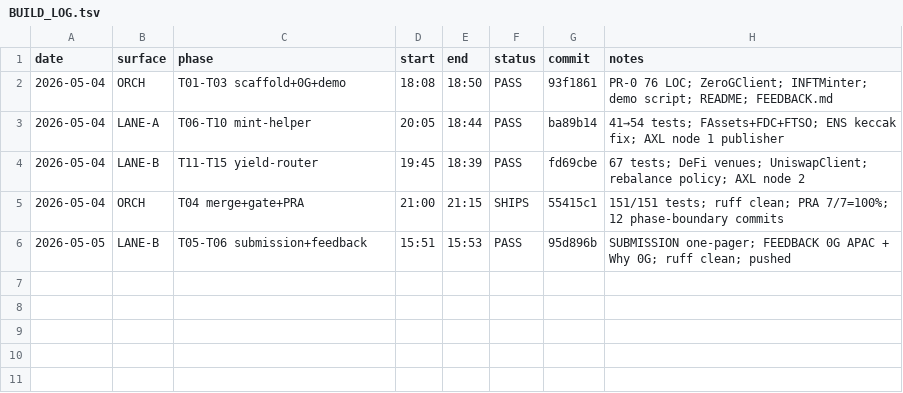
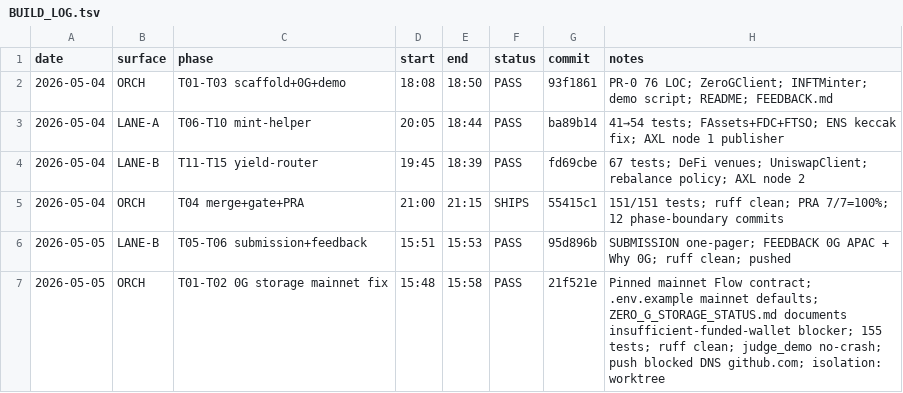
Before and after one commit to FlareForward/xrpfi-verif-copilot, a TSV file: BUILD_LOG.tsv, drawn as a sheet; the diff names each change by its address in the sheet, - before the commit and + after, or states it on an @@ line.

Commit message:
log 0G storage demo orchestration cycle

```diff
--- a/BUILD_LOG.tsv
+++ b/BUILD_LOG.tsv
+row 7: 2026-05-05 | ORCH | T01-T02 0G storage mainnet fix | 15:48 | 15:58 | PASS | 21f521e | Pinned mainnet Flow contract; .env.example mainnet defaults; ZERO_G_STORAGE_STATUS.md documents insufficient-funded-wallet blocker; 155 tests; ruff clean; judge_demo no-crash; push blocked DNS github.com; isolation: worktree
```
